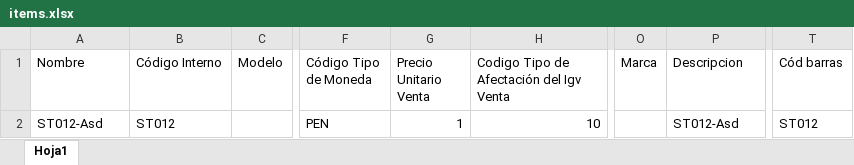
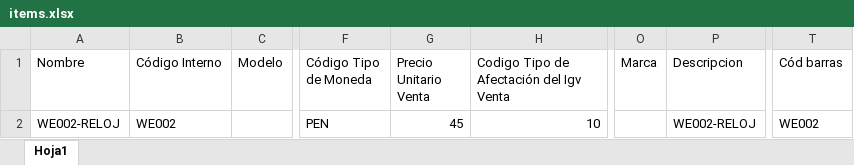
Before and after one commit to ivanquino1000/codebarPrintingTool, an Excel workbook: Config/items.xlsx, sheet Hoja1, drawn as a sheet; only a part is shown, gaps mark what is left out; values as stored, in another font and other column widths than the file's, no borders; the diff names each change by its address in the sheet, - before the commit and + after, or states it on an @@ line.

```diff
--- a/Config/items.xlsx (sheet Hoja1)
+++ b/Config/items.xlsx (sheet Hoja1)
-A2 (Nombre): ST012-Asd
+A2 (Nombre): WE002-RELOJ
-B2 (Código Interno): ST012
+B2 (Código Interno): WE002
-G2 (Precio Unitario Venta): 1
+G2 (Precio Unitario Venta): 45
-P2 (Descripcion): ST012-Asd
+P2 (Descripcion): WE002-RELOJ
-T2 (Cód barras): ST012
+T2 (Cód barras): WE002
```
Also changed, not shown: SessionBackup/LastSessionItems.xlsx, Src/Barcodes.xlsm, 16 other files.
